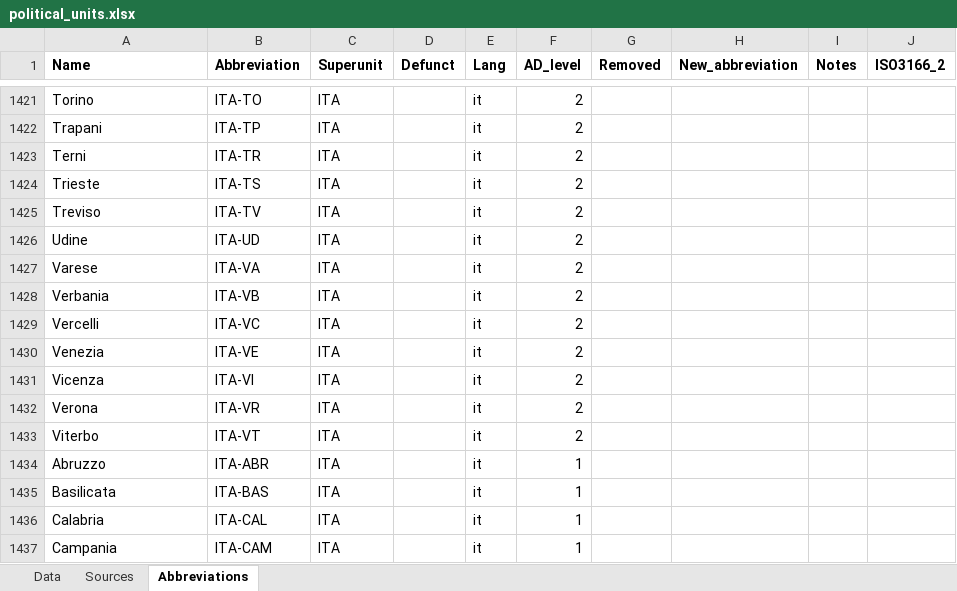
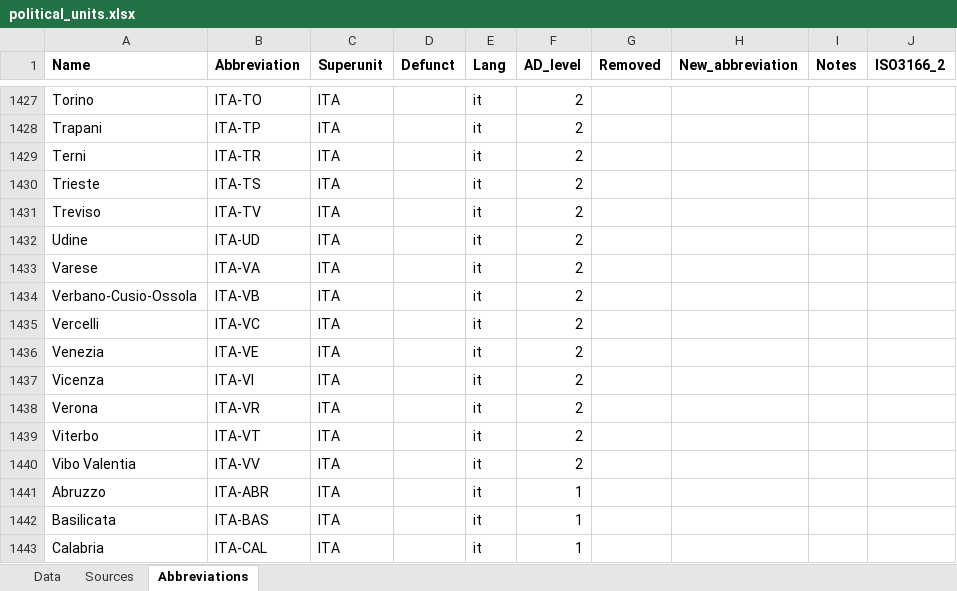
Before and after one commit to Deleetdk/kirkegaard, an Excel workbook: inst/extdata/political_units.xlsx, sheet Abbreviations, drawn as a sheet; only a part is shown, gaps mark what is left out; the shorter side is filled out with more unchanged rows; values as stored, in another font and other column widths than the file's, no borders; addresses are those after the commit; the diff covers the shown part only; the diff names each change by its address in the sheet, - before the commit and + after, or states it on an @@ line.

Commit message:
update to pu_translate()
- removed unused superunit_recursive arg
- added ad_level, used to indicate which level unit one wants. helps with doubled names across levels
- added more italian provinces

```diff
--- a/inst/extdata/political_units.xlsx (sheet Abbreviations)
+++ b/inst/extdata/political_units.xlsx (sheet Abbreviations)
-A1434 (Name): Verbania
+A1434 (Name): Verbano-Cusio-Ossola
+row 1440: Vibo Valentia | ITA-VV | ITA |  | it | 2
```
Also changed, not shown: 6 added rows elsewhere in this sheet, 3 other files.
